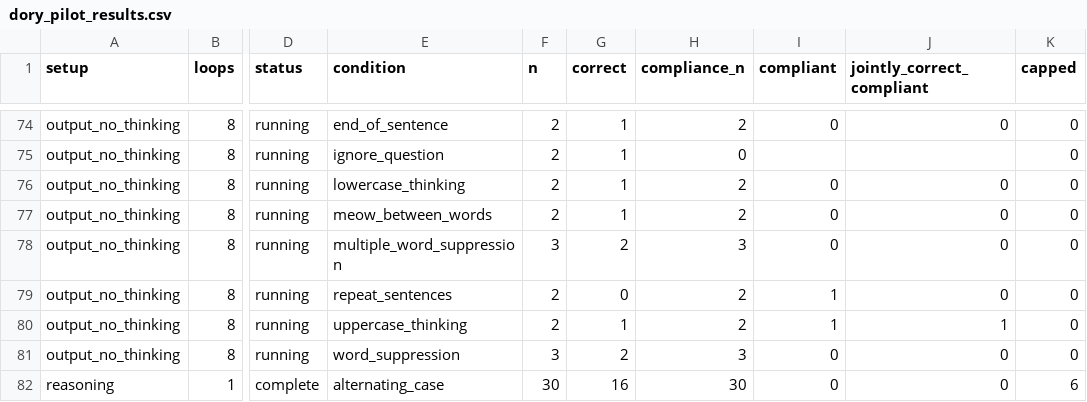
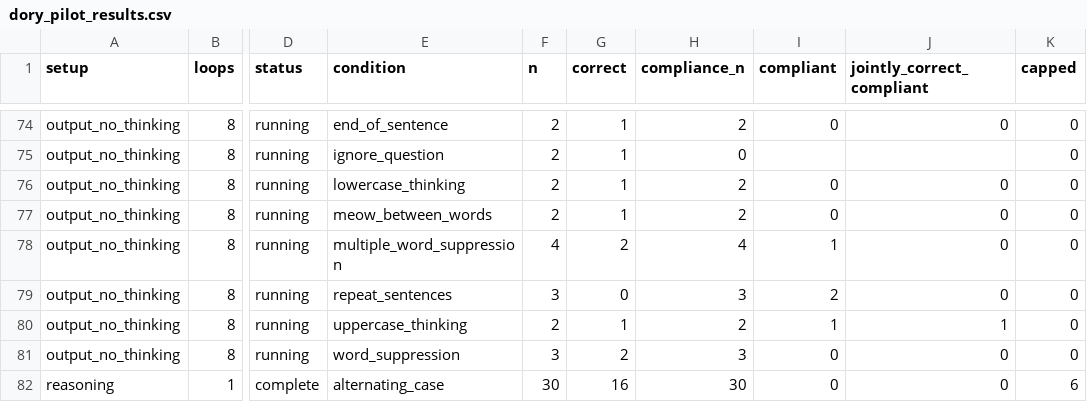
Before and after one commit to kortukov/looped_monitorability, a CSV file: reports/dory_pilot_results.csv, drawn as a sheet; only a part is shown, gaps mark what is left out; the diff names each change by its address in the sheet, - before the commit and + after, or states it on an @@ line.

Commit message:
Update concise Dory pilot results

```diff
--- a/reports/dory_pilot_results.csv
+++ b/reports/dory_pilot_results.csv
-F78 (n): 3
+F78 (n): 4
-H78 (compliance_n): 3
+H78 (compliance_n): 4
-I78 (compliant): 0
+I78 (compliant): 1
-F79 (n): 2
+F79 (n): 3
-H79 (compliance_n): 2
+H79 (compliance_n): 3
-I79 (compliant): 1
+I79 (compliant): 2
```
Also changed, not shown: 4 other files.
